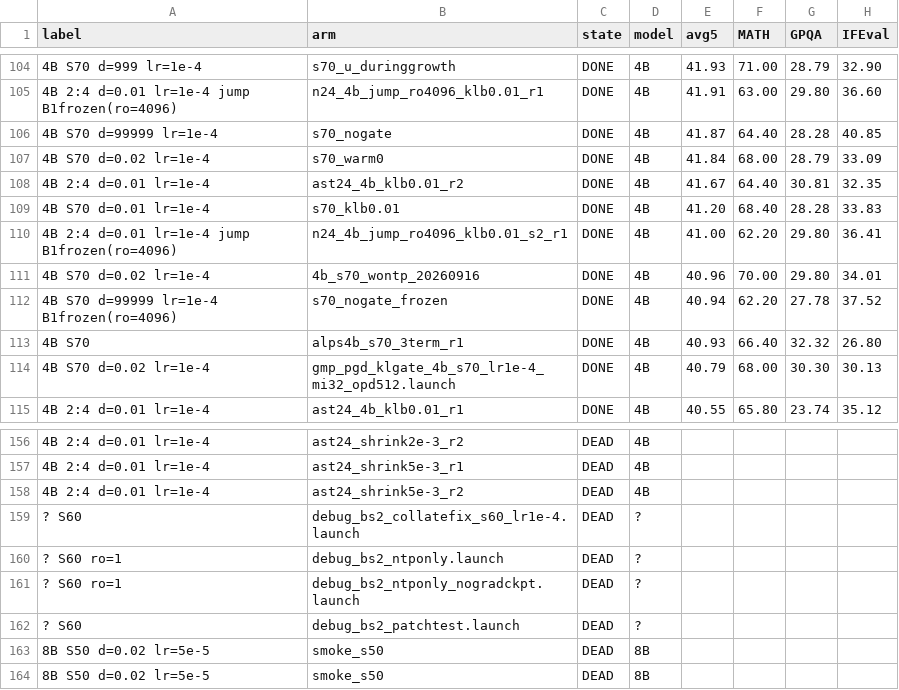
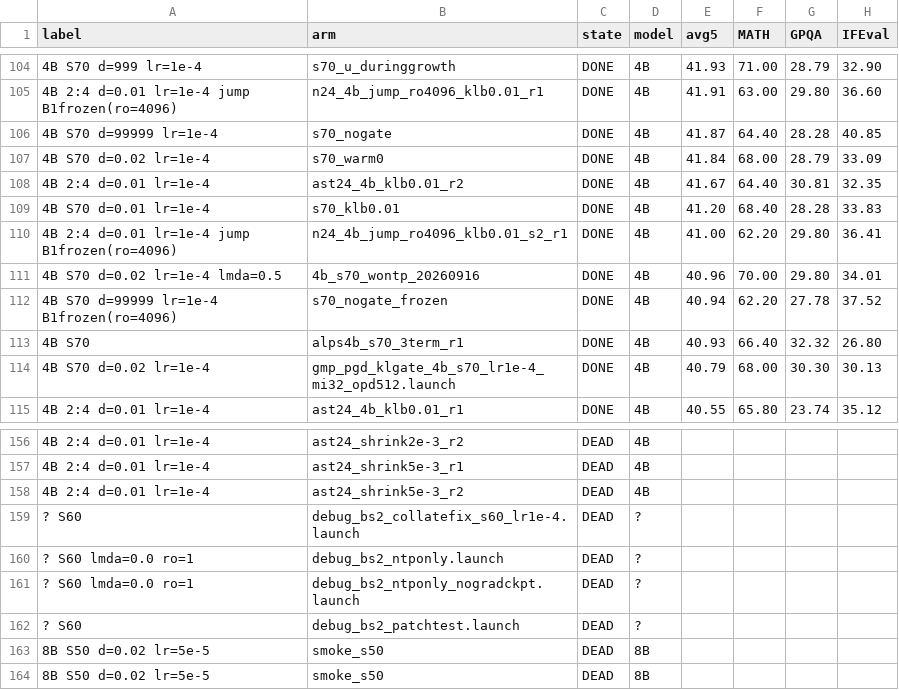
Before and after one commit to cosmos1030/onpolicyelsa_code, a TSV file: notes/RESULTS_ALL.tsv, drawn as a sheet; only a part is shown, gaps mark what is left out; the diff names each change by its address in the sheet, - before the commit and + after, or states it on an @@ line.

```diff
--- a/notes/RESULTS_ALL.tsv
+++ b/notes/RESULTS_ALL.tsv
-A111 (label): 4B S70 d=0.02 lr=1e-4
+A111 (label): 4B S70 d=0.02 lr=1e-4 lmda=0.5
-A160:A161 (label): ? S60 ro=1
+A160:A161 (label): ? S60 lmda=0.0 ro=1
```
Also changed, not shown: 3 other files.
